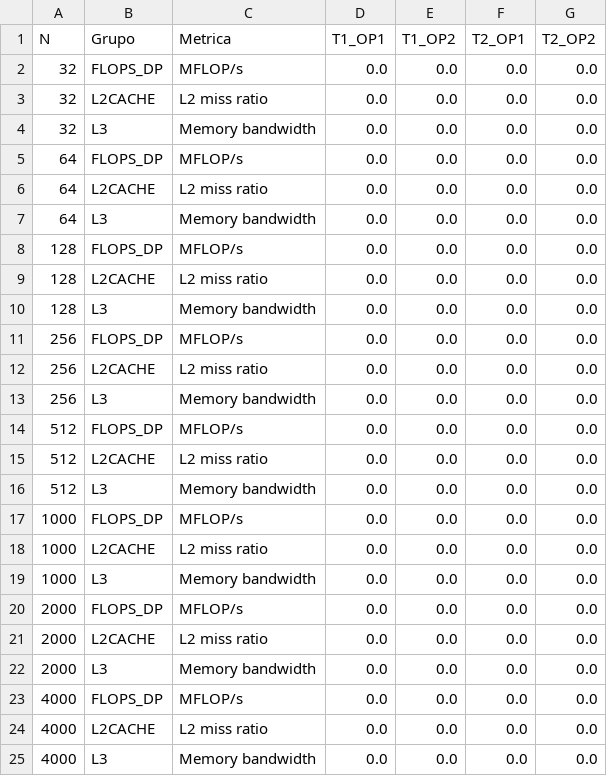
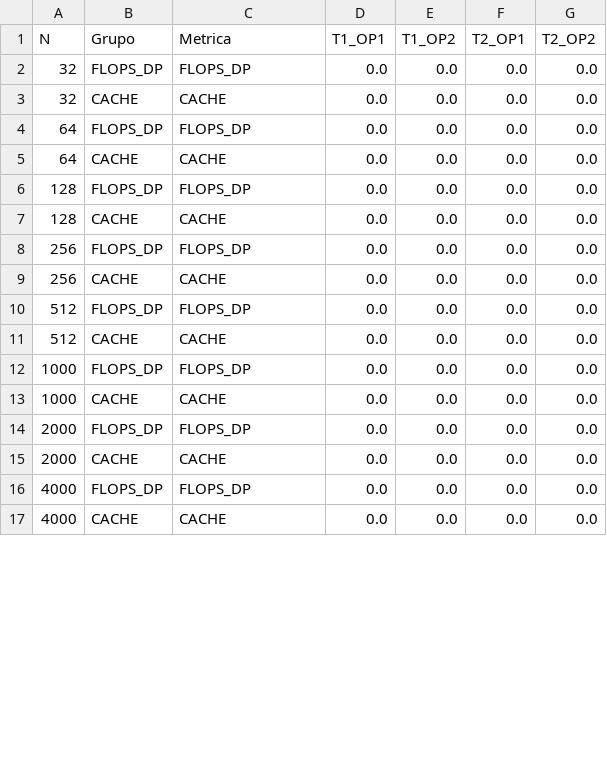
Before and after one commit to pietrocom/Intro_Cientific_Computation, a CSV file: Trabalho2/resultados_likwid_final.csv, drawn as a sheet; only a part is shown; the diff covers the shown part only.

Commit message:
[add] resultados likwid

```diff
--- a/Trabalho2/resultados_likwid_final.csv
+++ b/Trabalho2/resultados_likwid_final.csv
@@ -1,25 +1,17 @@
 N,Grupo,Metrica,T1_OP1,T1_OP2,T2_OP1,T2_OP2
-32,FLOPS_DP,MFLOP/s,0.0,0.0,0.0,0.0
-32,L2CACHE,L2 miss ratio,0.0,0.0,0.0,0.0
-32,L3,Memory bandwidth,0.0,0.0,0.0,0.0
-64,FLOPS_DP,MFLOP/s,0.0,0.0,0.0,0.0
-64,L2CACHE,L2 miss ratio,0.0,0.0,0.0,0.0
-64,L3,Memory bandwidth,0.0,0.0,0.0,0.0
-128,FLOPS_DP,MFLOP/s,0.0,0.0,0.0,0.0
-128,L2CACHE,L2 miss ratio,0.0,0.0,0.0,0.0
-128,L3,Memory bandwidth,0.0,0.0,0.0,0.0
-256,FLOPS_DP,MFLOP/s,0.0,0.0,0.0,0.0
-256,L2CACHE,L2 miss ratio,0.0,0.0,0.0,0.0
-256,L3,Memory bandwidth,0.0,0.0,0.0,0.0
-512,FLOPS_DP,MFLOP/s,0.0,0.0,0.0,0.0
-512,L2CACHE,L2 miss ratio,0.0,0.0,0.0,0.0
-512,L3,Memory bandwidth,0.0,0.0,0.0,0.0
-1000,FLOPS_DP,MFLOP/s,0.0,0.0,0.0,0.0
-1000,L2CACHE,L2 miss ratio,0.0,0.0,0.0,0.0
-1000,L3,Memory bandwidth,0.0,0.0,0.0,0.0
-2000,FLOPS_DP,MFLOP/s,0.0,0.0,0.0,0.0
-2000,L2CACHE,L2 miss ratio,0.0,0.0,0.0,0.0
-2000,L3,Memory bandwidth,0.0,0.0,0.0,0.0
-4000,FLOPS_DP,MFLOP/s,0.0,0.0,0.0,0.0
-4000,L2CACHE,L2 miss ratio,0.0,0.0,0.0,0.0
-4000,L3,Memory bandwidth,0.0,0.0,0.0,0.0
+32,FLOPS_DP,FLOPS_DP,0.0,0.0,0.0,0.0
+32,CACHE,CACHE,0.0,0.0,0.0,0.0
+64,FLOPS_DP,FLOPS_DP,0.0,0.0,0.0,0.0
+64,CACHE,CACHE,0.0,0.0,0.0,0.0
+128,FLOPS_DP,FLOPS_DP,0.0,0.0,0.0,0.0
+128,CACHE,CACHE,0.0,0.0,0.0,0.0
+256,FLOPS_DP,FLOPS_DP,0.0,0.0,0.0,0.0
+256,CACHE,CACHE,0.0,0.0,0.0,0.0
+512,FLOPS_DP,FLOPS_DP,0.0,0.0,0.0,0.0
+512,CACHE,CACHE,0.0,0.0,0.0,0.0
+1000,FLOPS_DP,FLOPS_DP,0.0,0.0,0.0,0.0
+1000,CACHE,CACHE,0.0,0.0,0.0,0.0
+2000,FLOPS_DP,FLOPS_DP,0.0,0.0,0.0,0.0
+2000,CACHE,CACHE,0.0,0.0,0.0,0.0
+4000,FLOPS_DP,FLOPS_DP,0.0,0.0,0.0,0.0
+4000,CACHE,CACHE,0.0,0.0,0.0,0.0
```
Also changed, not shown: 2 added rows and 12 edited cells elsewhere in this file, 12 other files.
